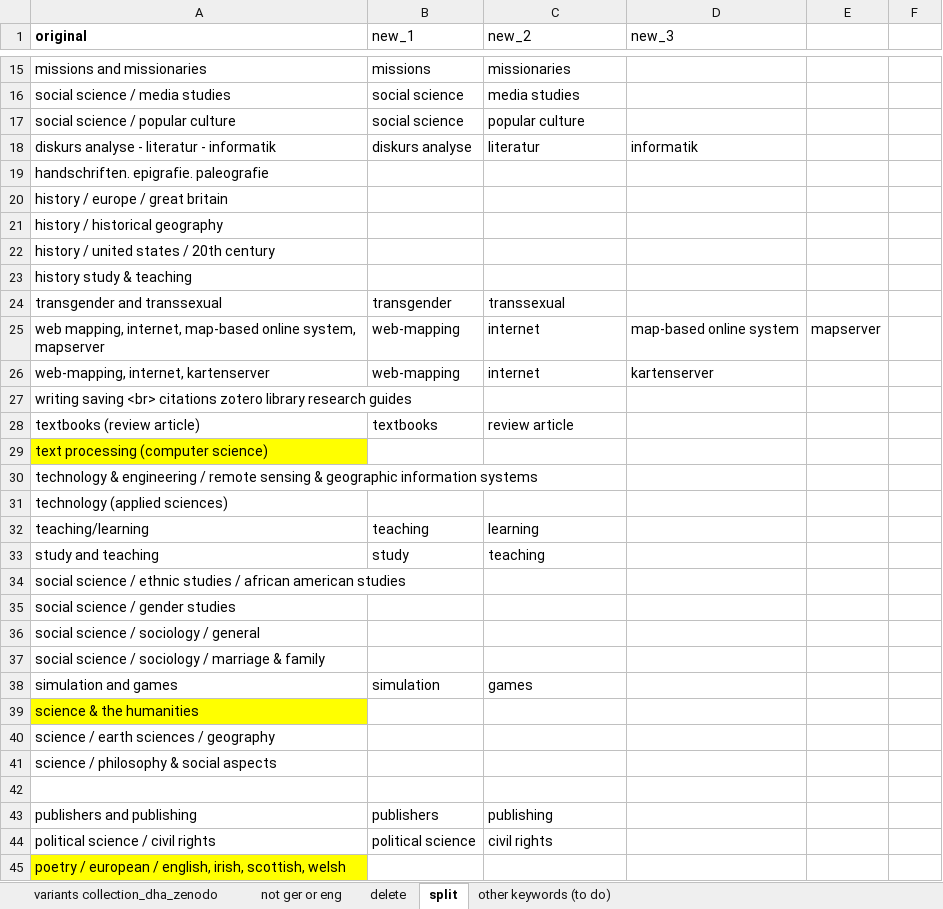
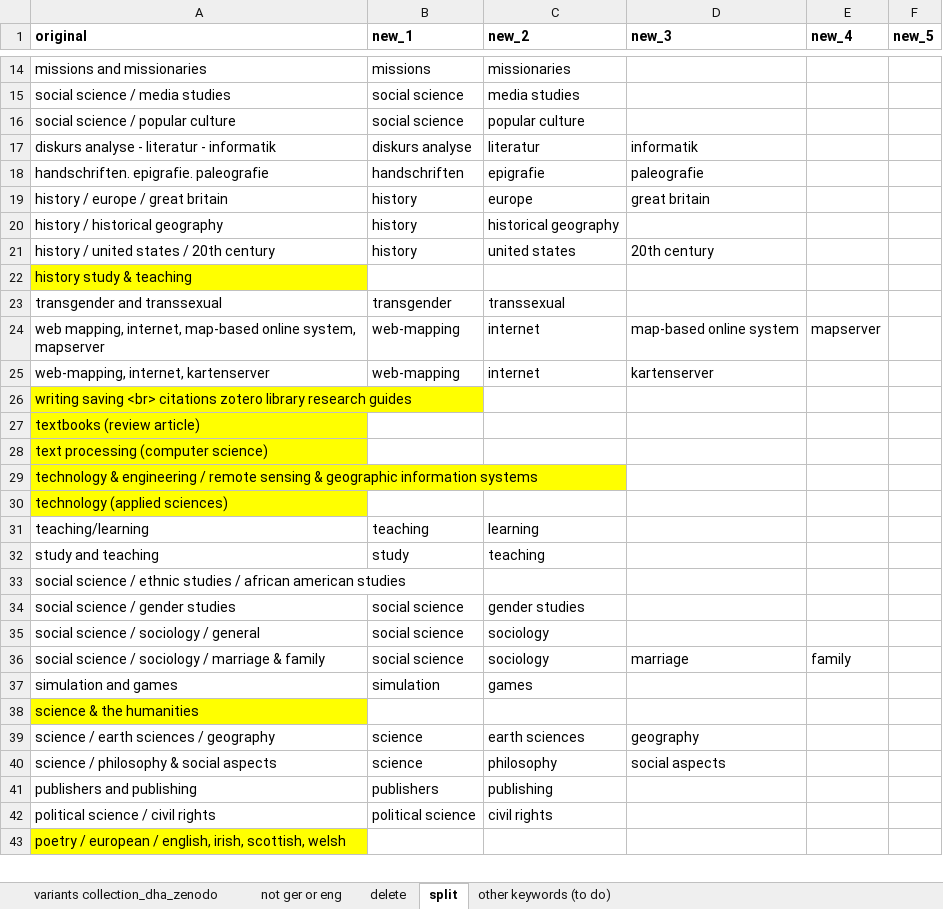
Before and after one commit to acdh-oeaw/vocabs-keywords, an Excel workbook: keywords-inter-annotator-agreement/Filter_Varianten.xlsx, sheet split, drawn as a sheet; only a part is shown, gaps mark what is left out; values as stored, in another font and other column widths than the file's, no borders; removed rows and columns are numbered as before the commit, all else as after; the diff covers the shown part only; the diff names each change by its address in the sheet, - before the commit and + after, or states it on an @@ line.

```diff
--- a/keywords-inter-annotator-agreement/Filter_Varianten.xlsx (sheet split)
+++ b/keywords-inter-annotator-agreement/Filter_Varianten.xlsx (sheet split)
-B1:D1 bold: off
+B1:D1 bold: on
-E1: (empty)
+E1: new_4
-F1: (empty)
+F1: new_5
-B18 (new_1): (empty)
+B18 (new_1): handschriften
-C18 (new_2): (empty)
+C18 (new_2): epigrafie
-D18 (new_3): (empty)
+D18 (new_3): paleografie
-B19:B21 (new_1): (empty)
+B19:B21 (new_1): history
-C19 (new_2): (empty)
+C19 (new_2): europe
-D19 (new_3): (empty)
+D19 (new_3): great britain
-C20 (new_2): (empty)
+C20 (new_2): historical geography
-C21 (new_2): (empty)
+C21 (new_2): united states
-D21 (new_3): (empty)
+D21 (new_3): 20th century
-A22 fill: none
+A22 fill: #FFFF00
-A26:A27 fill: none
+A26:A27 fill: #FFFF00
-B27 (new_1): textbooks
+B27 (new_1): (empty)
-C27 (new_2): review article
+C27 (new_2): (empty)
-A29:A30 fill: none
+A29:A30 fill: #FFFF00
-B34:B36 (new_1): (empty)
+B34:B36 (new_1): social science
-C34 (new_2): (empty)
+C34 (new_2): gender studies
-C35:C36 (new_2): (empty)
+C35:C36 (new_2): sociology
-D36 (new_3): (empty)
+D36 (new_3): marriage
-E36 (new_4): (empty)
+E36 (new_4): family
-B39:B40 (new_1): (empty)
+B39:B40 (new_1): science
-C39 (new_2): (empty)
+C39 (new_2): earth sciences
-D39 (new_3): (empty)
+D39 (new_3): geography
-C40 (new_2): (empty)
+C40 (new_2): philosophy
-D40 (new_3): (empty)
+D40 (new_3): social aspects
-row 42: (empty)
```
Also changed, not shown: 7 added rows, 1 removed row, 54 edited cells and cell formats elsewhere in this sheet, sheet variants collection_dha_zenodo, sheet delete, sheet not ger or eng, 1 other file.
